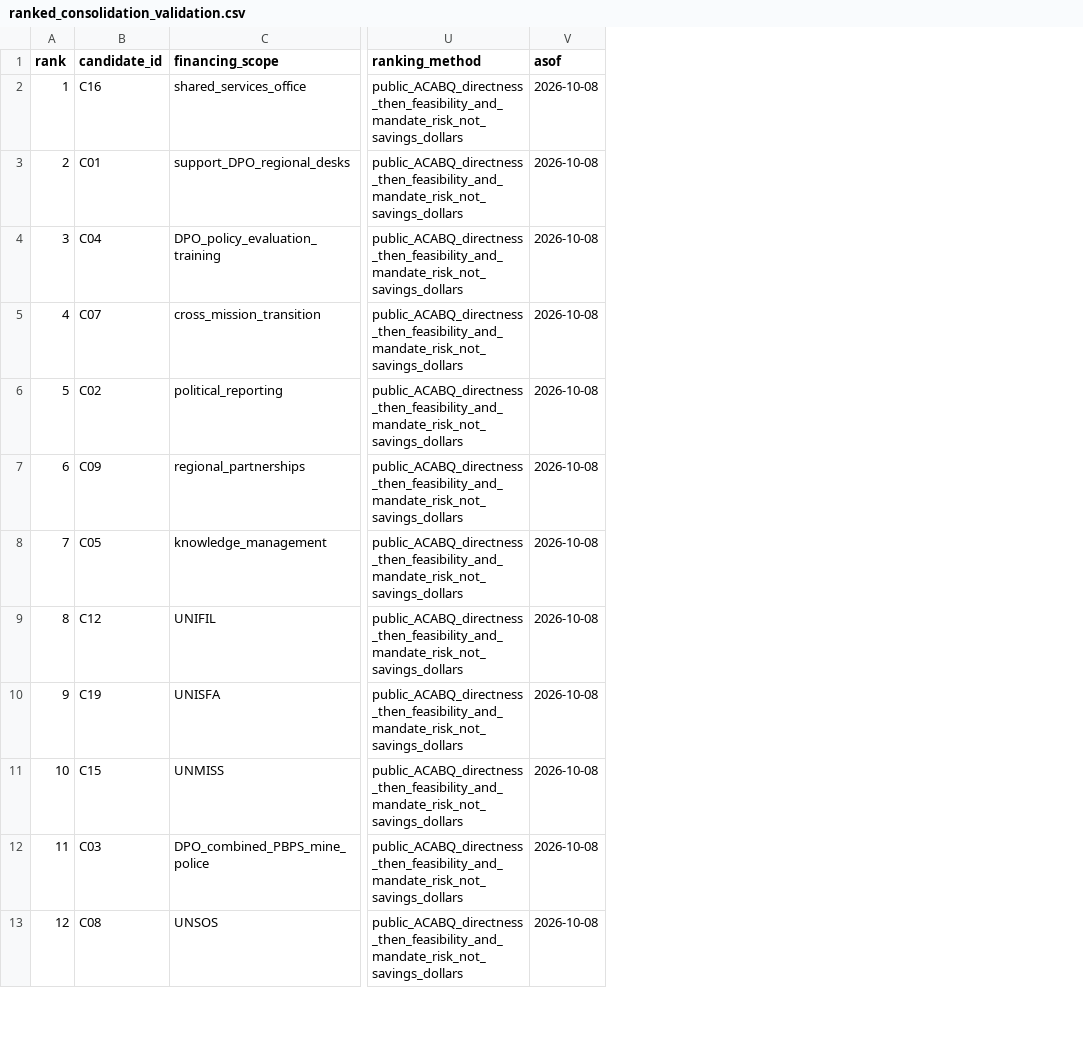
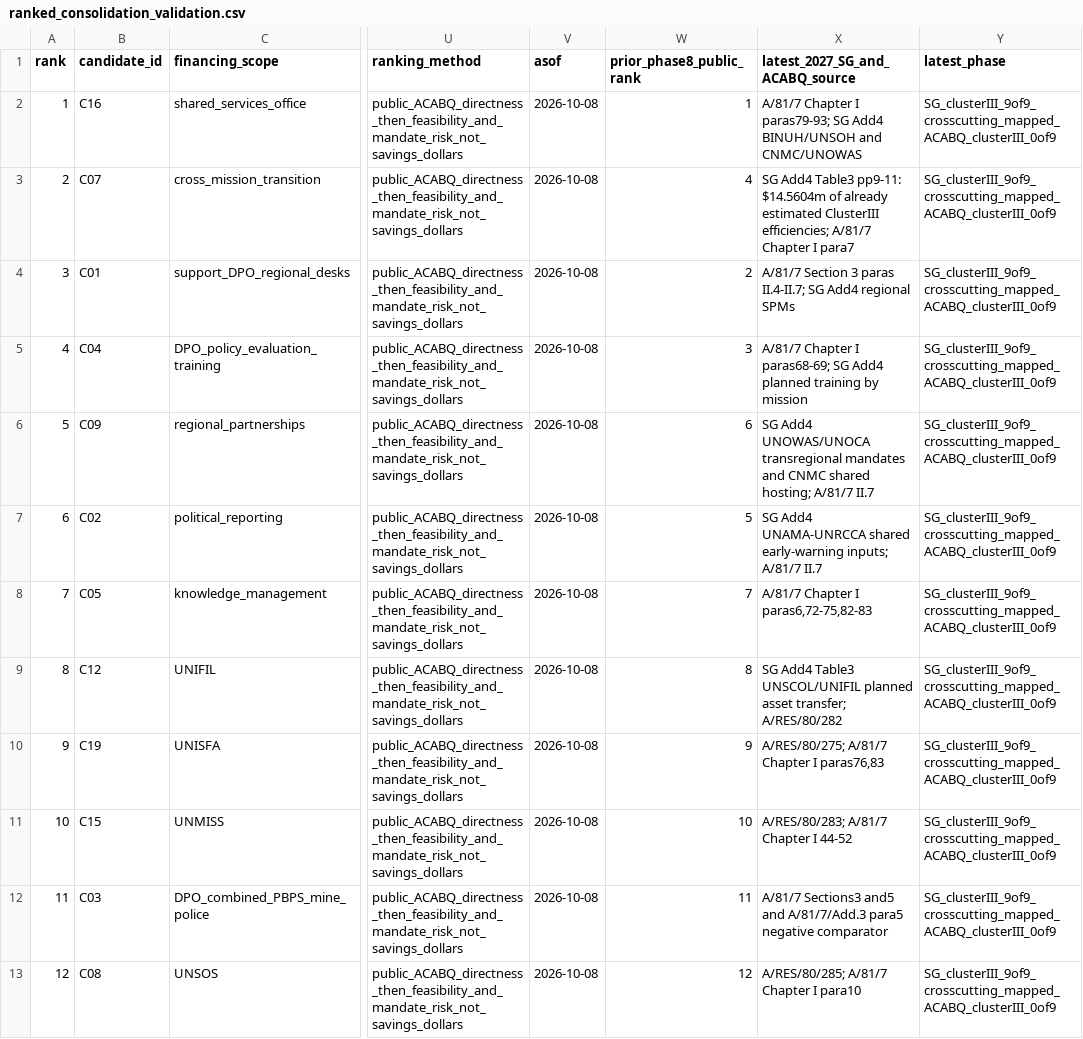
Before and after one commit to LystadJS/UN-Peace-Operations-Efficiency, a CSV file: data/ranked_consolidation_validation.csv, drawn as a sheet; only a part is shown, gaps mark what is left out; addresses are those after the commit; the diff names each change by its address in the sheet, - before the commit and + after, or states it on an @@ line.

```diff
--- a/data/ranked_consolidation_validation.csv
+++ b/data/ranked_consolidation_validation.csv
+column W (prior_phase8_public_rank), row 2: 1; rows 4-5: 2 | 3; rows 7-13: 5 | 7 | 8 | 9 | 10 | 11 | 12
+column X (latest_2027_SG_and_ACABQ_source), row 2: A/81/7 Chapter I paras79-93; SG Add4 BINUH/UNSOH and CNMC/UNOWAS; rows 4-5: A/81/7 Section 3 paras II.4-II.7; SG Add4 regional SPMs | A/81/7 Chapter I paras68-69; SG Add4 planned training by mission; rows 7-13: SG Add4 UNAMA-UNRCCA shared early-warning inputs; A/81/7 II.7 | A/81/7 Chapter I paras6,72-75,82-83 | SG Add4 Table3 UNSCOL/UNIFIL planned asset transfer; A/RES/80/282 | A/RES/80/275; A/81/7 Chapter I paras76,83 | A/RES/80/283; A/81/7 Chapter I 44-52 | A/81/7 Sections3 and5 and A/81/7/Add.3 para5 negative comparator | A/RES/80/285; A/81/7 Chapter I para10
+column Y (latest_phase), row 2: SG_clusterIII_9of9_crosscutting_mapped_ACABQ_clusterIII_0of9; rows 4-5: SG_clusterIII_9of9_crosscutting_mapped_ACABQ_clusterIII_0of9 | SG_clusterIII_9of9_crosscutting_mapped_ACABQ_clusterIII_0of9; rows 7-13: all SG_clusterIII_9of9_crosscutting_mapped_ACABQ_clusterIII_0of9
@@ row 5 moved to row 3: 2 @@
@@ column A (rank) renumbered between rows 4 and 7 @@
@@ row 7 moved to row 6: 5 @@
```
Also changed, not shown: data/acabq_2027_ranked_consolidation.csv, 2 other files.
